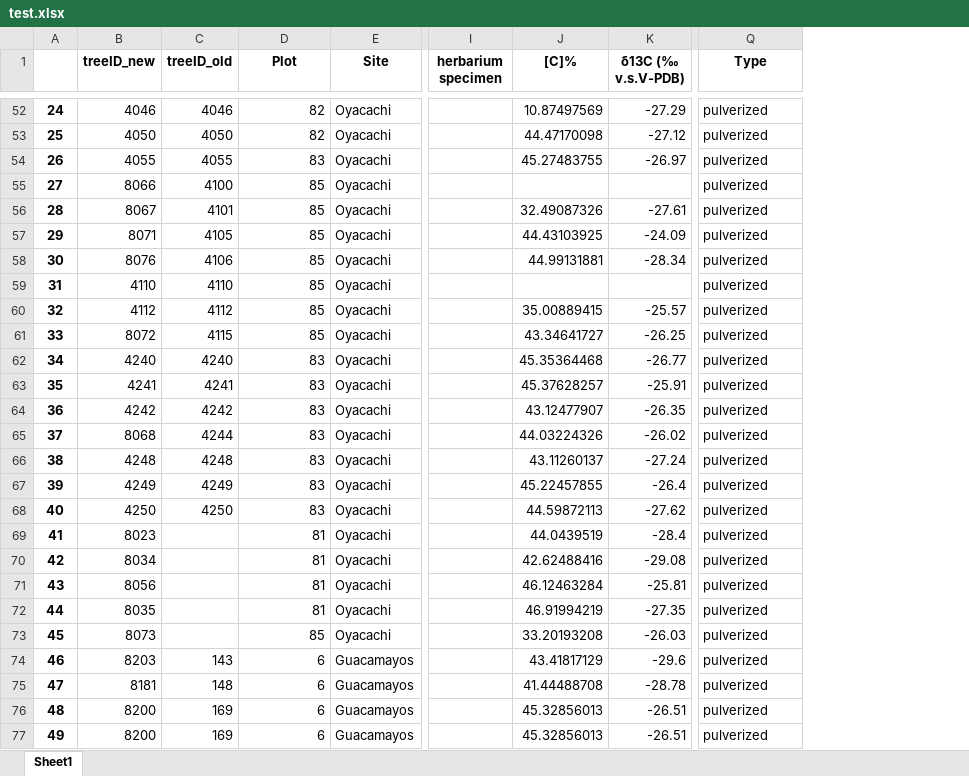
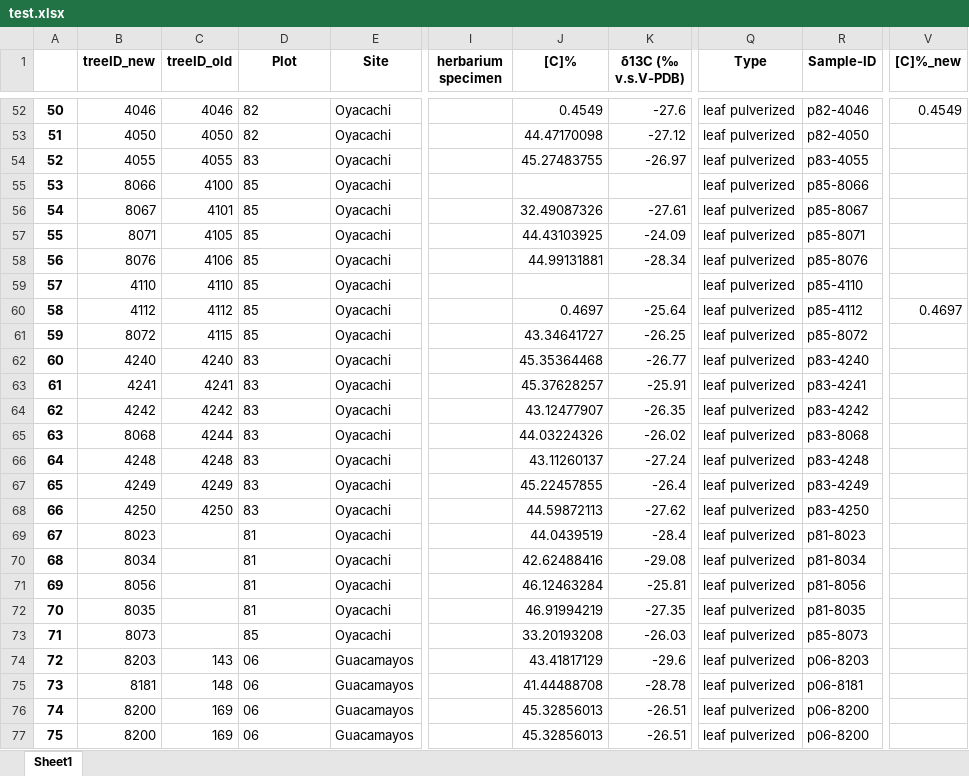
Before and after one commit to ajchavez94/NAPO_preliminar, an Excel workbook: Oyacachi-Guacamayos/test.xlsx, sheet Sheet1, drawn as a sheet; only a part is shown, gaps mark what is left out; values as stored, in another font and other column widths than the file's, no borders; the diff covers the shown part only; the diff names each change by its address in the sheet, - before the commit and + after, or states it on an @@ line.

```diff
--- a/Oyacachi-Guacamayos/test.xlsx (sheet Sheet1)
+++ b/Oyacachi-Guacamayos/test.xlsx (sheet Sheet1)
+column R (Sample-ID), rows 52-77: p82-4046 | p82-4050 | p83-4055 | p85-8066 | p85-8067 | p85-8071 | p85-8076 | p85-4110 | p85-4112 | p85-8072 | p83-4240 | p83-4241 | p83-4242 | p83-8068 | p83-4248 | p83-4249 | p83-4250 | p81-8023 | p81-8034 | p81-8056 | p81-8035 | p85-8073 | p06-8203 | p06-8181 | p06-8200 | p06-8200
+column V ([C]%_new), rows 52-60: 0.4549 |  |  |  |  |  |  |  | 0.4697
-A52: 24
+A52: 50
-D52:D73 alignment: right
+D52:D73 alignment: left
-J52 ([C]%): 10.87497569
+J52 ([C]%): 0.4549
-K52 (δ13C (‰ v.s.V-PDB)): -27.29
+K52 (δ13C (‰ v.s.V-PDB)): -27.6
-Q52:Q77 (Type): pulverized
+Q52:Q77 (Type): leaf pulverized
-A53: 25
+A53: 51
-A54: 26
+A54: 52
-A55: 27
+A55: 53
-A56: 28
+A56: 54
-A57: 29
+A57: 55
-A58: 30
+A58: 56
-A59: 31
+A59: 57
-A60: 32
+A60: 58
-J60 ([C]%): 35.00889415
+J60 ([C]%): 0.4697
-K60 (δ13C (‰ v.s.V-PDB)): -25.57
+K60 (δ13C (‰ v.s.V-PDB)): -25.64
-A61: 33
+A61: 59
-A62: 34
+A62: 60
-A63: 35
+A63: 61
-A64: 36
+A64: 62
-A65: 37
+A65: 63
-A66: 38
+A66: 64
-A67: 39
+A67: 65
-A68: 40
+A68: 66
-A69: 41
+A69: 67
-A70: 42
+A70: 68
-A71: 43
+A71: 69
-A72: 44
+A72: 70
-A73: 45
+A73: 71
-A74: 46
+A74: 72
-D74:D77 (Plot): 6
+D74:D77 (Plot): 06
-A75: 47
+A75: 73
-A76: 48
+A76: 74
-A77: 49
+A77: 75
```
Also changed, not shown: 228 edited cells and cell formats elsewhere in this sheet, Oyacachi-Guacamayos/iWUE_OYC_GUA.xlsx, 1 other file.
